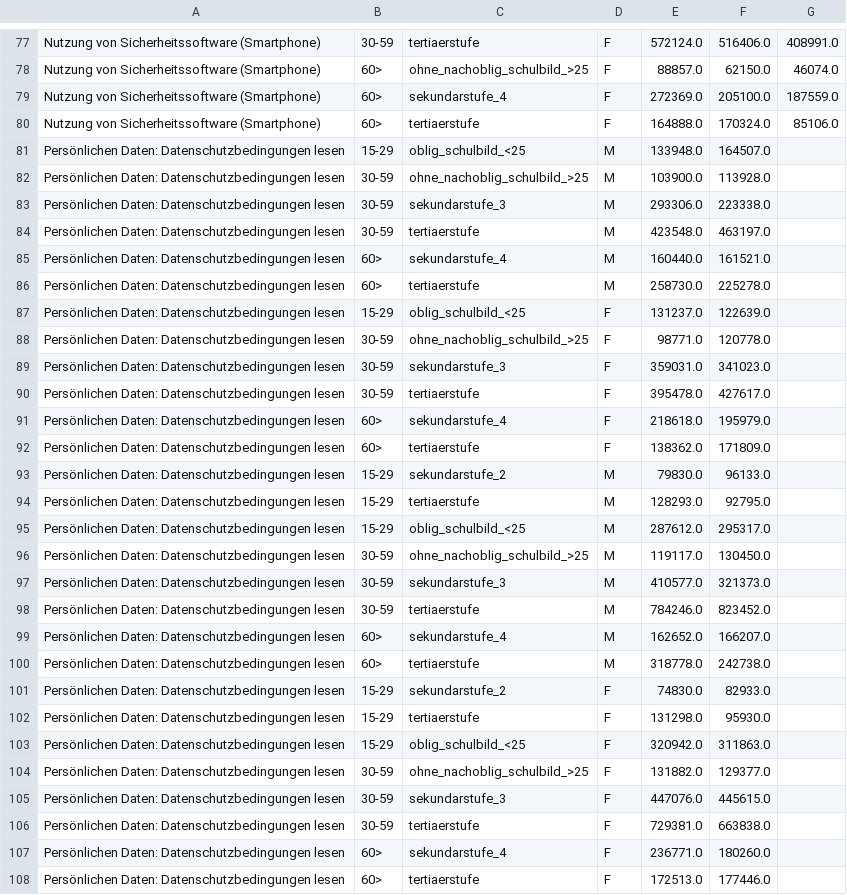
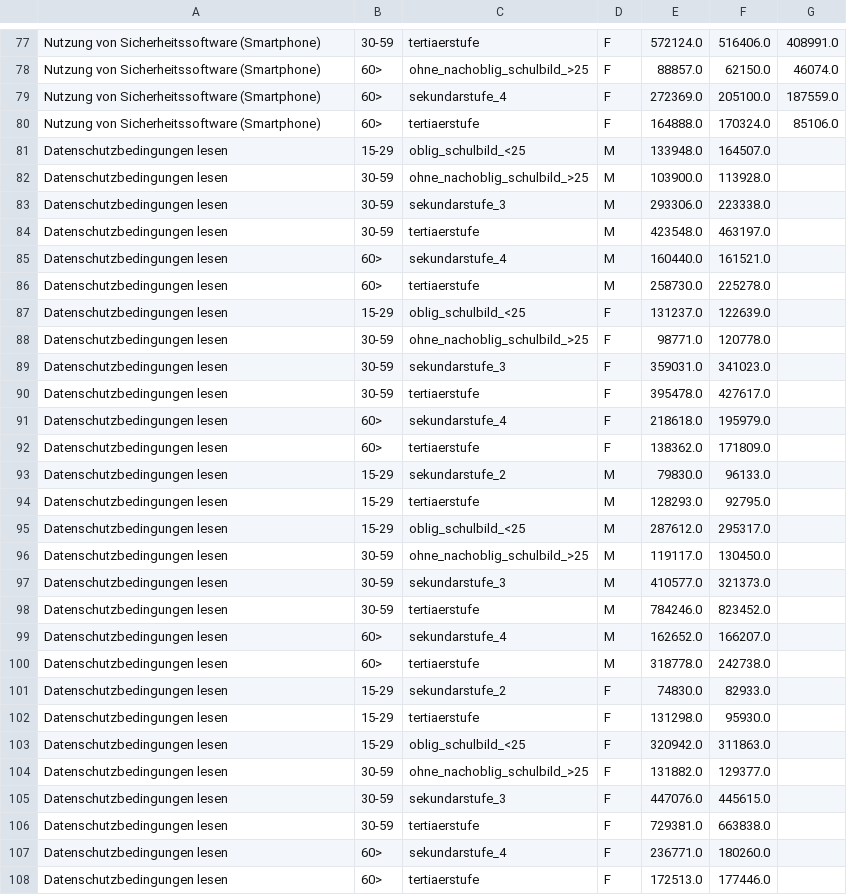
Before and after one commit to baumannf/bina_module, a CSV file: data/master/Sicherheit-Internet_CH.csv, drawn as a sheet; only a part is shown, gaps mark what is left out; the diff covers the shown part only.

```diff
--- a/data/master/Sicherheit-Internet_CH.csv
+++ b/data/master/Sicherheit-Internet_CH.csv
@@ -80,29 +80,29 @@ Nutzung von Sicherheitssoftware (Smartphone),60>,sekundarstufe_4,F,272369.0,2051
 Nutzung von Sicherheitssoftware (Smartphone),60>,tertiaerstufe,F,164888.0,170324.0,85106.0
-Persönlichen Daten: Datenschutzbedingungen lesen,15-29,oblig_schulbild_<25,M,133948.0,164507.0,
-Persönlichen Daten: Datenschutzbedingungen lesen,30-59,ohne_nachoblig_schulbild_>25,M,103900.0,113928.0,
-Persönlichen Daten: Datenschutzbedingungen lesen,30-59,sekundarstufe_3,M,293306.0,223338.0,
-Persönlichen Daten: Datenschutzbedingungen lesen,30-59,tertiaerstufe,M,423548.0,463197.0,
-Persönlichen Daten: Datenschutzbedingungen lesen,60>,sekundarstufe_4,M,160440.0,161521.0,
-Persönlichen Daten: Datenschutzbedingungen lesen,60>,tertiaerstufe,M,258730.0,225278.0,
-Persönlichen Daten: Datenschutzbedingungen lesen,15-29,oblig_schulbild_<25,F,131237.0,122639.0,
-Persönlichen Daten: Datenschutzbedingungen lesen,30-59,ohne_nachoblig_schulbild_>25,F,98771.0,120778.0,
-Persönlichen Daten: Datenschutzbedingungen lesen,30-59,sekundarstufe_3,F,359031.0,341023.0,
-Persönlichen Daten: Datenschutzbedingungen lesen,30-59,tertiaerstufe,F,395478.0,427617.0,
-Persönlichen Daten: Datenschutzbedingungen lesen,60>,sekundarstufe_4,F,218618.0,195979.0,
-Persönlichen Daten: Datenschutzbedingungen lesen,60>,tertiaerstufe,F,138362.0,171809.0,
-Persönlichen Daten: Datenschutzbedingungen lesen,15-29,sekundarstufe_2,M,79830.0,96133.0,
-Persönlichen Daten: Datenschutzbedingungen lesen,15-29,tertiaerstufe,M,128293.0,92795.0,
-Persönlichen Daten: Datenschutzbedingungen lesen,15-29,oblig_schulbild_<25,M,287612.0,295317.0,
-Persönlichen Daten: Datenschutzbedingungen lesen,30-59,ohne_nachoblig_schulbild_>25,M,119117.0,130450.0,
-Persönlichen Daten: Datenschutzbedingungen lesen,30-59,sekundarstufe_3,M,410577.0,321373.0,
-Persönlichen Daten: Datenschutzbedingungen lesen,30-59,tertiaerstufe,M,784246.0,823452.0,
-Persönlichen Daten: Datenschutzbedingungen lesen,60>,sekundarstufe_4,M,162652.0,166207.0,
-Persönlichen Daten: Datenschutzbedingungen lesen,60>,tertiaerstufe,M,318778.0,242738.0,
-Persönlichen Daten: Datenschutzbedingungen lesen,15-29,sekundarstufe_2,F,74830.0,82933.0,
-Persönlichen Daten: Datenschutzbedingungen lesen,15-29,tertiaerstufe,F,131298.0,95930.0,
-Persönlichen Daten: Datenschutzbedingungen lesen,15-29,oblig_schulbild_<25,F,320942.0,311863.0,
-Persönlichen Daten: Datenschutzbedingungen lesen,30-59,ohne_nachoblig_schulbild_>25,F,131882.0,129377.0,
-Persönlichen Daten: Datenschutzbedingungen lesen,30-59,sekundarstufe_3,F,447076.0,445615.0,
-Persönlichen Daten: Datenschutzbedingungen lesen,30-59,tertiaerstufe,F,729381.0,663838.0,
-Persönlichen Daten: Datenschutzbedingungen lesen,60>,sekundarstufe_4,F,236771.0,180260.0,
-Persönlichen Daten: Datenschutzbedingungen lesen,60>,tertiaerstufe,F,172513.0,177446.0,
+Datenschutzbedingungen lesen,15-29,oblig_schulbild_<25,M,133948.0,164507.0,
+Datenschutzbedingungen lesen,30-59,ohne_nachoblig_schulbild_>25,M,103900.0,113928.0,
+Datenschutzbedingungen lesen,30-59,sekundarstufe_3,M,293306.0,223338.0,
+Datenschutzbedingungen lesen,30-59,tertiaerstufe,M,423548.0,463197.0,
+Datenschutzbedingungen lesen,60>,sekundarstufe_4,M,160440.0,161521.0,
+Datenschutzbedingungen lesen,60>,tertiaerstufe,M,258730.0,225278.0,
+Datenschutzbedingungen lesen,15-29,oblig_schulbild_<25,F,131237.0,122639.0,
+Datenschutzbedingungen lesen,30-59,ohne_nachoblig_schulbild_>25,F,98771.0,120778.0,
+Datenschutzbedingungen lesen,30-59,sekundarstufe_3,F,359031.0,341023.0,
+Datenschutzbedingungen lesen,30-59,tertiaerstufe,F,395478.0,427617.0,
+Datenschutzbedingungen lesen,60>,sekundarstufe_4,F,218618.0,195979.0,
+Datenschutzbedingungen lesen,60>,tertiaerstufe,F,138362.0,171809.0,
+Datenschutzbedingungen lesen,15-29,sekundarstufe_2,M,79830.0,96133.0,
+Datenschutzbedingungen lesen,15-29,tertiaerstufe,M,128293.0,92795.0,
+Datenschutzbedingungen lesen,15-29,oblig_schulbild_<25,M,287612.0,295317.0,
+Datenschutzbedingungen lesen,30-59,ohne_nachoblig_schulbild_>25,M,119117.0,130450.0,
+Datenschutzbedingungen lesen,30-59,sekundarstufe_3,M,410577.0,321373.0,
+Datenschutzbedingungen lesen,30-59,tertiaerstufe,M,784246.0,823452.0,
+Datenschutzbedingungen lesen,60>,sekundarstufe_4,M,162652.0,166207.0,
+Datenschutzbedingungen lesen,60>,tertiaerstufe,M,318778.0,242738.0,
+Datenschutzbedingungen lesen,15-29,sekundarstufe_2,F,74830.0,82933.0,
+Datenschutzbedingungen lesen,15-29,tertiaerstufe,F,131298.0,95930.0,
+Datenschutzbedingungen lesen,15-29,oblig_schulbild_<25,F,320942.0,311863.0,
+Datenschutzbedingungen lesen,30-59,ohne_nachoblig_schulbild_>25,F,131882.0,129377.0,
+Datenschutzbedingungen lesen,30-59,sekundarstufe_3,F,447076.0,445615.0,
+Datenschutzbedingungen lesen,30-59,tertiaerstufe,F,729381.0,663838.0,
+Datenschutzbedingungen lesen,60>,sekundarstufe_4,F,236771.0,180260.0,
+Datenschutzbedingungen lesen,60>,tertiaerstufe,F,172513.0,177446.0,
```
Also changed, not shown: 59 edited cells elsewhere in this file.
